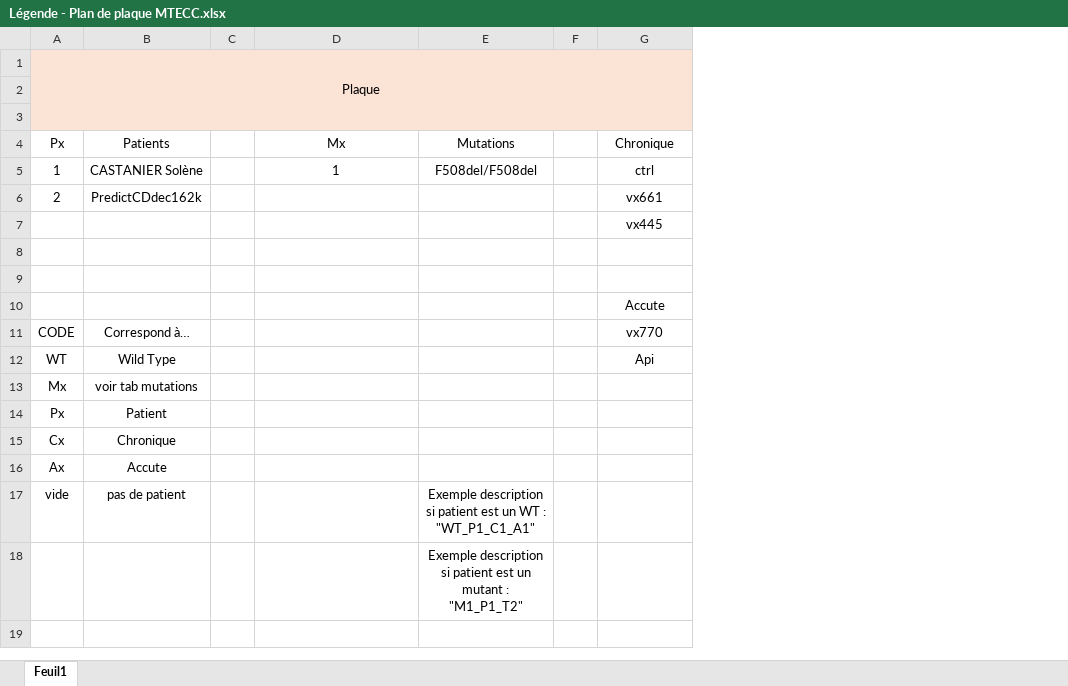
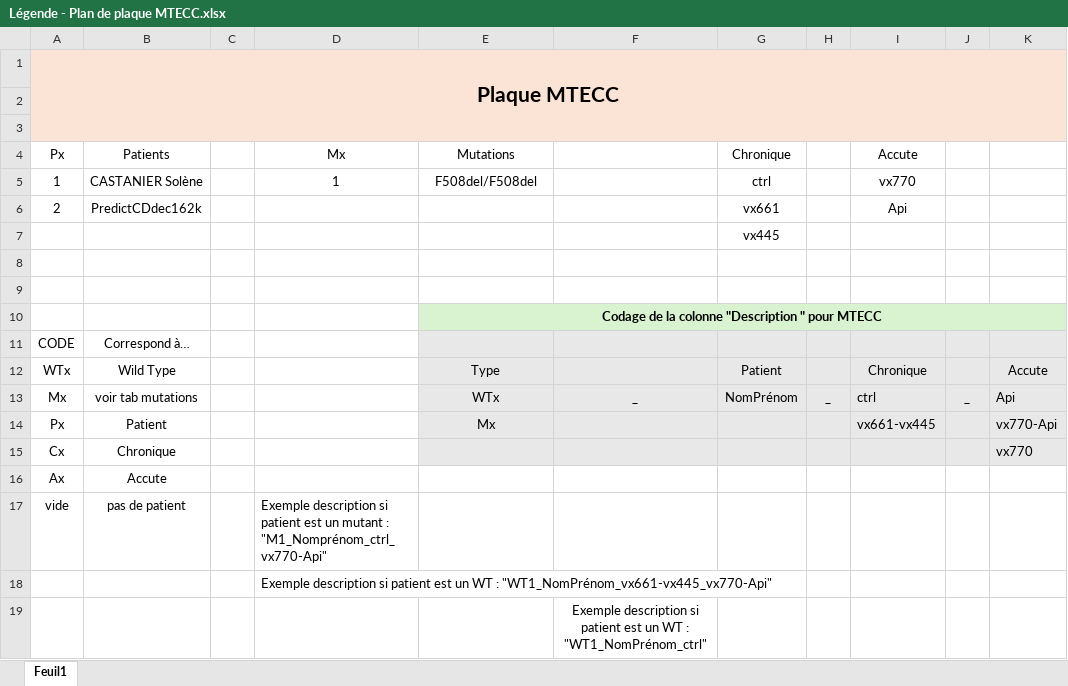
Before and after one commit to Adeland10/AppMTECC-DataAnalyzer, an Excel workbook: Légende - Plan de plaque MTECC.xlsx, sheet Feuil1, drawn as a sheet; values as stored, in another font and other column widths than the file's, no borders; table styles not drawn; removed rows and columns are numbered as before the commit, all else as after; the diff names each change by its address in the sheet, - before the commit and + after, or states it on an @@ line.

```diff
--- a/Légende - Plan de plaque MTECC.xlsx (sheet Feuil1)
+++ b/Légende - Plan de plaque MTECC.xlsx (sheet Feuil1)
-column F, empty
+column F, row 13: _; row 19: Exemple description si patient est un WT : "WT1_NomPrénom_ctrl"
+column G, rows 4-7: Chronique | ctrl | vx661 | vx445; row 13: NomPrénom
+column H, row 13: _
+column J, row 13: _
+column K, rows 13-15: Api | vx770-Api | vx770
-A1: Plaque
+A1: Plaque MTECC
-A1 bold: off
+A1 bold: on, text size: larger
-I4: Chronique
+I4: Accute
-I5: ctrl
+I5: vx770
-I6: vx661
+I6: Api
-row 7:  |  |  |  |  |  | vx445
-I9: Accute
+I9: (empty)
+row 10:  |  |  |  | Codage de la colonne "Description " pour MTECC
-E11 fill: none
+E11 fill: #E8E8E8
-I11: vx770
+I11: (empty)
-I11 fill: none
+I11 fill: #E8E8E8
-row 12: WT | Wild Type |  |  |  |  | Api
+row 12: WTx | Wild Type |  |  | Type |  | Patient |  | Chronique |  | Accute
-E13: (empty)
+E13: WTx
-E13:E15 fill: none
+E13:E15 fill: #E8E8E8
-I13: (empty)
+I13: ctrl
-I13:I15 fill: none
+I13:I15 fill: #E8E8E8
-E14: (empty)
+E14: Mx
-I14: (empty)
+I14: vx661-vx445
-D17: (empty)
+D17: Exemple description si patient est un mutant : "M1_Nomprénom_ctrl_vx770-Api"
-E17: Exemple description si patient est un WT : "WT_P1_C1_A1"
+E17: (empty)
+row 18:  |  |  | Exemple description si patient est un WT : "WT1_NomPrénom_vx661-vx445_vx770-Api"
-E19: Exemple description si patient est un mutant : "M1_P1_T2"
+E19: (empty)
```
Also changed, not shown: HNE PredictCFdec162k p1+3F508del and CastanierSoleneWT p1+3 and no cells in 5 6 20 06 24_comp.xlsx, par_p_par_c/delta_tables.xlsx, 5 other files.
